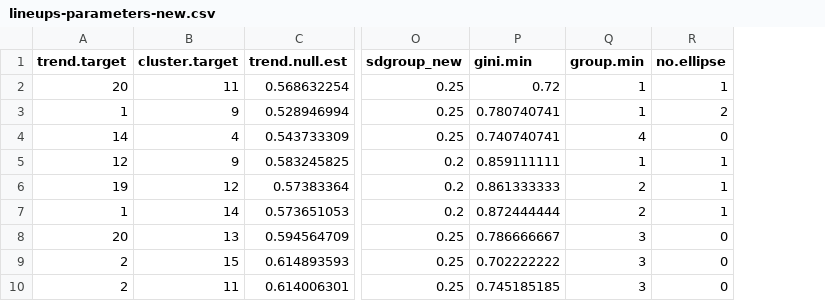
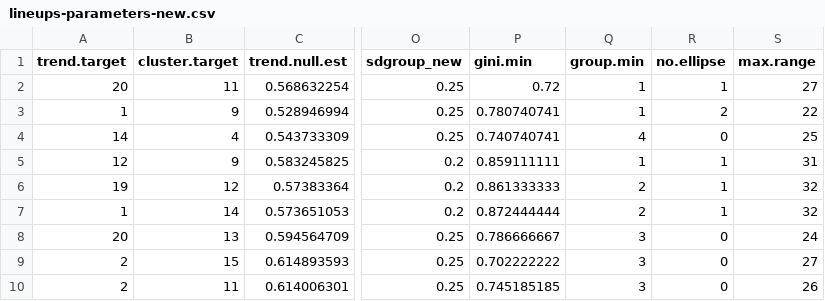
Before and after one commit to srvanderplas/FeatureHierarchy, a CSV file: Data/lineups-parameters-new.csv, drawn as a sheet; only a part is shown, gaps mark what is left out; the diff names each change by its address in the sheet, - before the commit and + after, or states it on an @@ line.

Commit message:
include range of group sizes in the set of features investigated

```diff
--- a/Data/lineups-parameters-new.csv
+++ b/Data/lineups-parameters-new.csv
+column S (max.range), rows 2-10: 27 | 22 | 25 | 31 | 32 | 32 | 24 | 27 | 26
```
Also changed, not shown: 1 other file.
